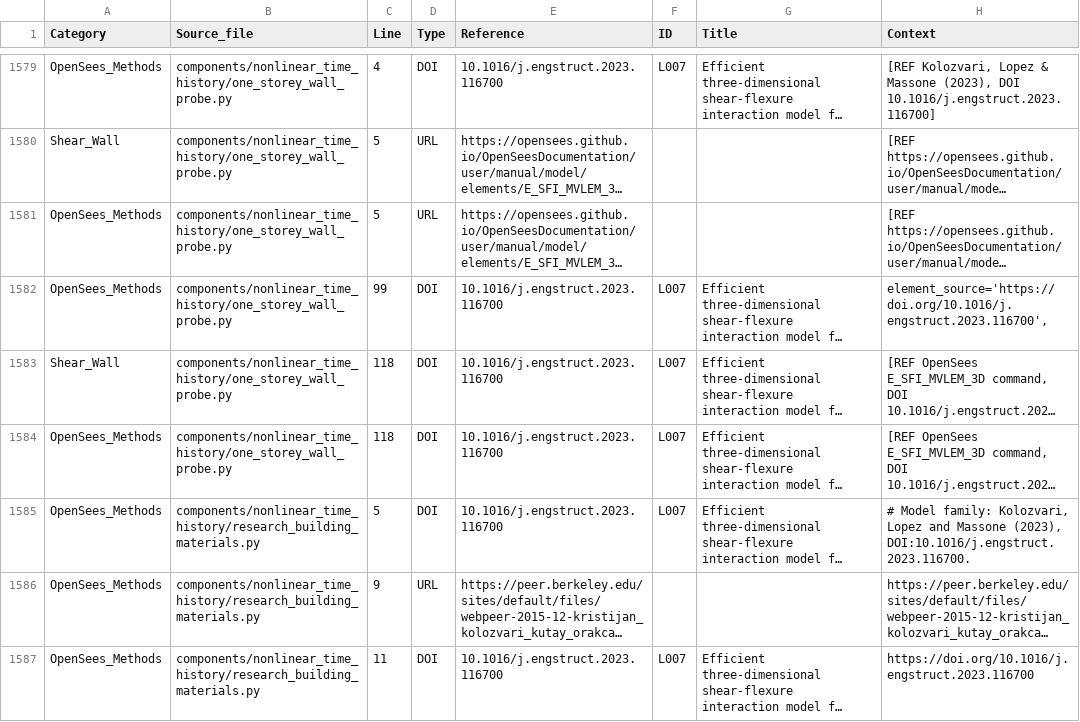
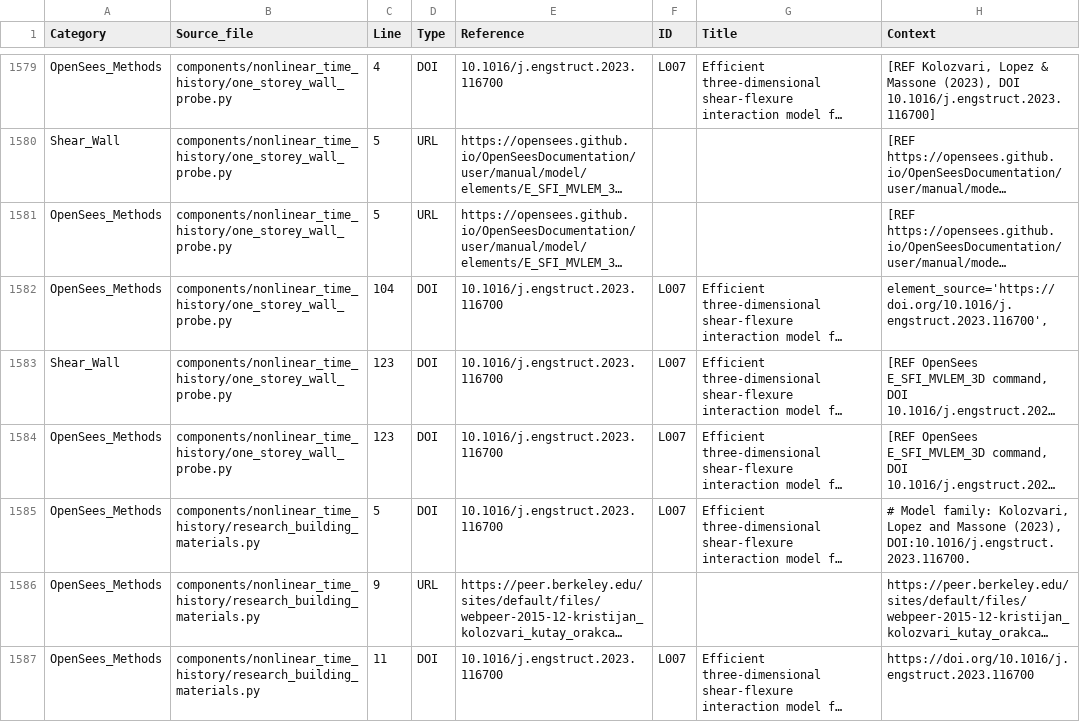
Before and after one commit to bikenshrestha2024/etabs-opensees-thesis, a CSV file: LITERATURE/CODE_CITATION_OCCURRENCES.csv, drawn as a sheet; only a part is shown, gaps mark what is left out; long unchanged cells end in …; the diff names each change by its address in the sheet, - before the commit and + after, or states it on an @@ line.

```diff
--- a/LITERATURE/CODE_CITATION_OCCURRENCES.csv
+++ b/LITERATURE/CODE_CITATION_OCCURRENCES.csv
-C1582 (Line): 99
+C1582 (Line): 104
-C1583:C1584 (Line): 118
+C1583:C1584 (Line): 123
```
